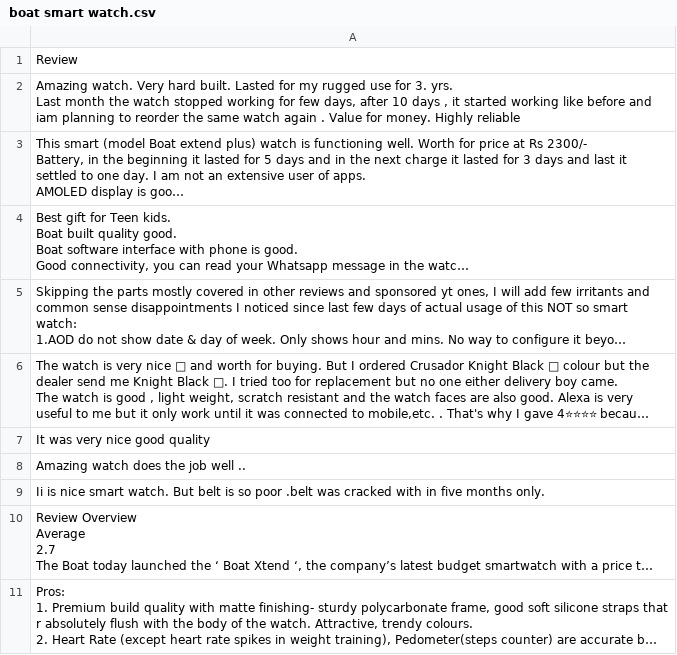
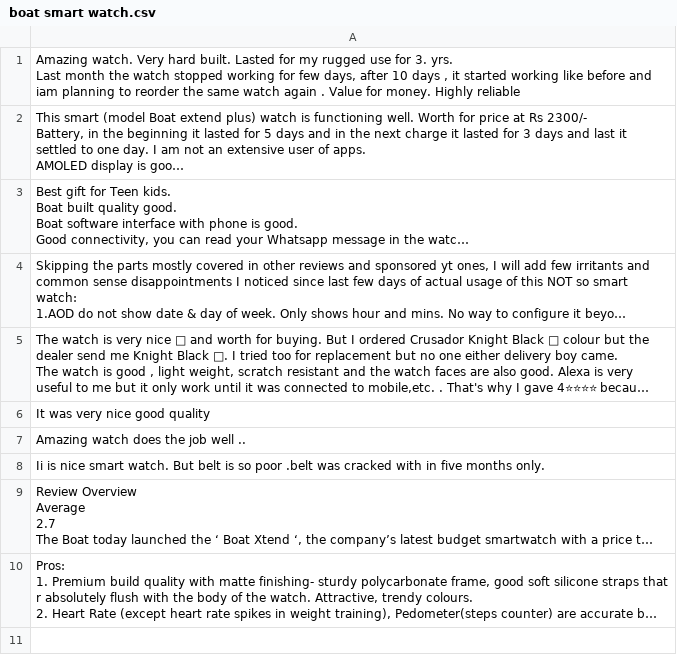
Before and after one commit to mr-sahu2002/review_scrapper, a CSV file: product_reviews/boat smart watch.csv, drawn as a sheet; long unchanged cells end in ….

```diff
--- a/product_reviews/boat smart watch.csv
+++ b/product_reviews/boat smart watch.csv
@@ -1,2 +1 @@
-Review
 "Amazing watch. Very hard built. Lasted for my rugged use for 3. yrs.
```
Also changed, not shown: product_reviews/amazon_reviews.csv, 4 other files.
